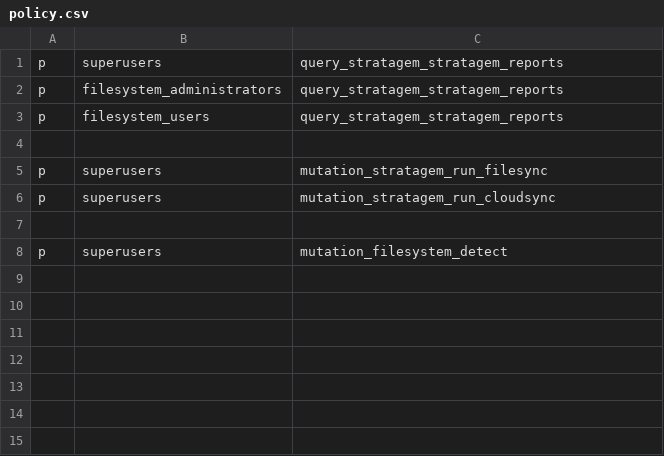
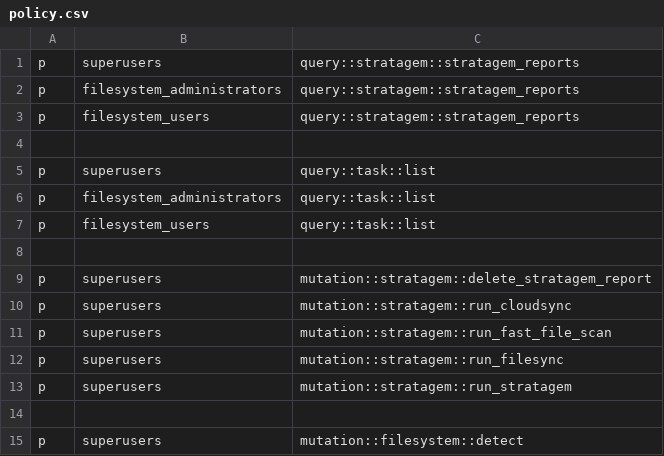
Before and after one commit to whamcloud/integrated-manager-for-lustre, a CSV file: iml-api/policy.csv, drawn as a sheet.

```diff
--- a/iml-api/policy.csv
+++ b/iml-api/policy.csv
@@ -1,8 +1,15 @@
-p, superusers,                query_stratagem_stratagem_reports
-p, filesystem_administrators, query_stratagem_stratagem_reports
-p, filesystem_users         , query_stratagem_stratagem_reports
+p, superusers,                query::stratagem::stratagem_reports
+p, filesystem_administrators, query::stratagem::stratagem_reports
+p, filesystem_users         , query::stratagem::stratagem_reports
 
-p, superusers,                mutation_stratagem_run_filesync
-p, superusers,                mutation_stratagem_run_cloudsync
+p, superusers,                query::task::list
+p, filesystem_administrators, query::task::list
+p, filesystem_users         , query::task::list
 
-p, superusers,                mutation_filesystem_detect
+p, superusers,                mutation::stratagem::delete_stratagem_report
+p, superusers,                mutation::stratagem::run_cloudsync
+p, superusers,                mutation::stratagem::run_fast_file_scan
+p, superusers,                mutation::stratagem::run_filesync
+p, superusers,                mutation::stratagem::run_stratagem
+
+p, superusers,                mutation::filesystem::detect
```
Also changed, not shown: 3 other files.
